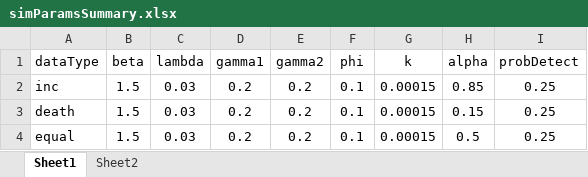
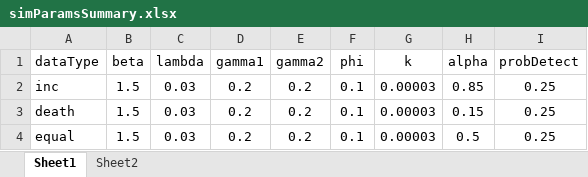
Before and after one commit to ceward18/multipleDataBCM, an Excel workbook: simulation_study_new/simParamsSummary.xlsx, sheet Sheet1, drawn as a sheet; values as stored, in another font and other column widths than the file's, no borders; the diff names each change by its address in the sheet, - before the commit and + after, or states it on an @@ line.

Commit message:
update data analysis with data augmentation

```diff
--- a/simulation_study_new/simParamsSummary.xlsx (sheet Sheet1)
+++ b/simulation_study_new/simParamsSummary.xlsx (sheet Sheet1)
-G2:G4 (k): 0.00015
+G2:G4 (k): 0.00003
```
Also changed, not shown: 30 other files.
